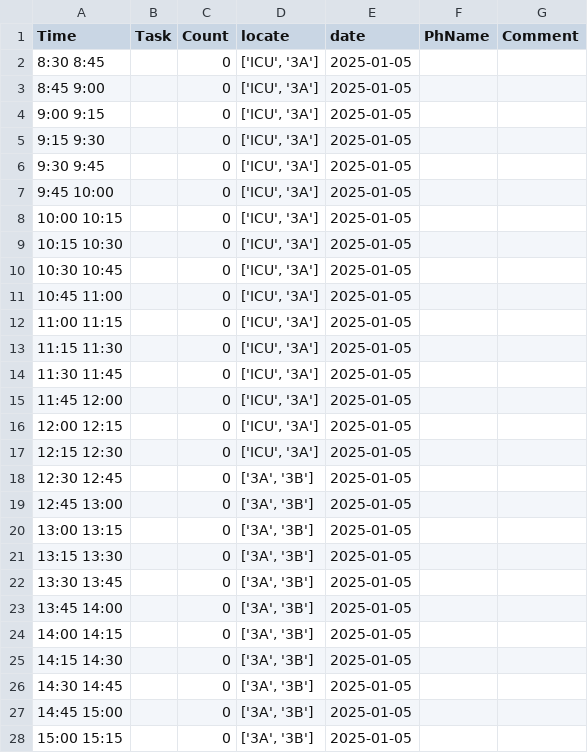
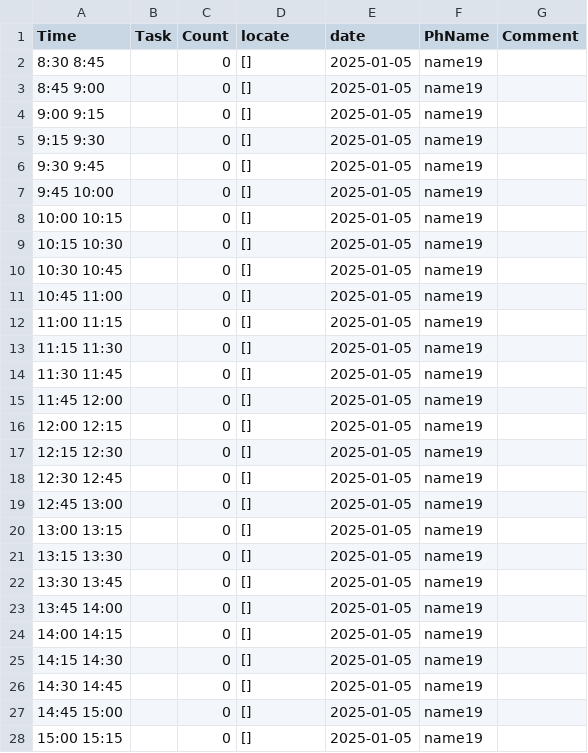
Before and after one commit to aharu6/daily-report, a CSV file: app/output_csv/2025-01-05.csv, drawn as a sheet; only a part is shown; the diff covers the shown part only.

```diff
--- a/app/output_csv/2025-01-05.csv
+++ b/app/output_csv/2025-01-05.csv
@@ -1,28 +1,28 @@
 Time,Task,Count,locate,date,PhName,Comment
-8:30 8:45,,0,"['ICU', '3A']",2025-01-05,,
-8:45 9:00,,0,"['ICU', '3A']",2025-01-05,,
-9:00 9:15,,0,"['ICU', '3A']",2025-01-05,,
-9:15 9:30,,0,"['ICU', '3A']",2025-01-05,,
-9:30 9:45,,0,"['ICU', '3A']",2025-01-05,,
-9:45 10:00,,0,"['ICU', '3A']",2025-01-05,,
-10:00 10:15,,0,"['ICU', '3A']",2025-01-05,,
-10:15 10:30,,0,"['ICU', '3A']",2025-01-05,,
-10:30 10:45,,0,"['ICU', '3A']",2025-01-05,,
-10:45 11:00,,0,"['ICU', '3A']",2025-01-05,,
-11:00 11:15,,0,"['ICU', '3A']",2025-01-05,,
-11:15 11:30,,0,"['ICU', '3A']",2025-01-05,,
-11:30 11:45,,0,"['ICU', '3A']",2025-01-05,,
-11:45 12:00,,0,"['ICU', '3A']",2025-01-05,,
-12:00 12:15,,0,"['ICU', '3A']",2025-01-05,,
-12:15 12:30,,0,"['ICU', '3A']",2025-01-05,,
-12:30 12:45,,0,"['3A', '3B']",2025-01-05,,
-12:45 13:00,,0,"['3A', '3B']",2025-01-05,,
-13:00 13:15,,0,"['3A', '3B']",2025-01-05,,
-13:15 13:30,,0,"['3A', '3B']",2025-01-05,,
-13:30 13:45,,0,"['3A', '3B']",2025-01-05,,
-13:45 14:00,,0,"['3A', '3B']",2025-01-05,,
-14:00 14:15,,0,"['3A', '3B']",2025-01-05,,
-14:15 14:30,,0,"['3A', '3B']",2025-01-05,,
-14:30 14:45,,0,"['3A', '3B']",2025-01-05,,
-14:45 15:00,,0,"['3A', '3B']",2025-01-05,,
-15:00 15:15,,0,"['3A', '3B']",2025-01-05,,
+8:30 8:45,,0,[],2025-01-05,name19,
+8:45 9:00,,0,[],2025-01-05,name19,
+9:00 9:15,,0,[],2025-01-05,name19,
+9:15 9:30,,0,[],2025-01-05,name19,
+9:30 9:45,,0,[],2025-01-05,name19,
+9:45 10:00,,0,[],2025-01-05,name19,
+10:00 10:15,,0,[],2025-01-05,name19,
+10:15 10:30,,0,[],2025-01-05,name19,
+10:30 10:45,,0,[],2025-01-05,name19,
+10:45 11:00,,0,[],2025-01-05,name19,
+11:00 11:15,,0,[],2025-01-05,name19,
+11:15 11:30,,0,[],2025-01-05,name19,
+11:30 11:45,,0,[],2025-01-05,name19,
+11:45 12:00,,0,[],2025-01-05,name19,
+12:00 12:15,,0,[],2025-01-05,name19,
+12:15 12:30,,0,[],2025-01-05,name19,
+12:30 12:45,,0,[],2025-01-05,name19,
+12:45 13:00,,0,[],2025-01-05,name19,
+13:00 13:15,,0,[],2025-01-05,name19,
+13:15 13:30,,0,[],2025-01-05,name19,
+13:30 13:45,,0,[],2025-01-05,name19,
+13:45 14:00,,0,[],2025-01-05,name19,
+14:00 14:15,,0,[],2025-01-05,name19,
+14:15 14:30,,0,[],2025-01-05,name19,
+14:30 14:45,,0,[],2025-01-05,name19,
+14:45 15:00,,0,[],2025-01-05,name19,
+15:00 15:15,,0,[],2025-01-05,name19,
```
Also changed, not shown: 58 edited cells elsewhere in this file, app/output_csv/2024-11-23.csv, 5 other files.
